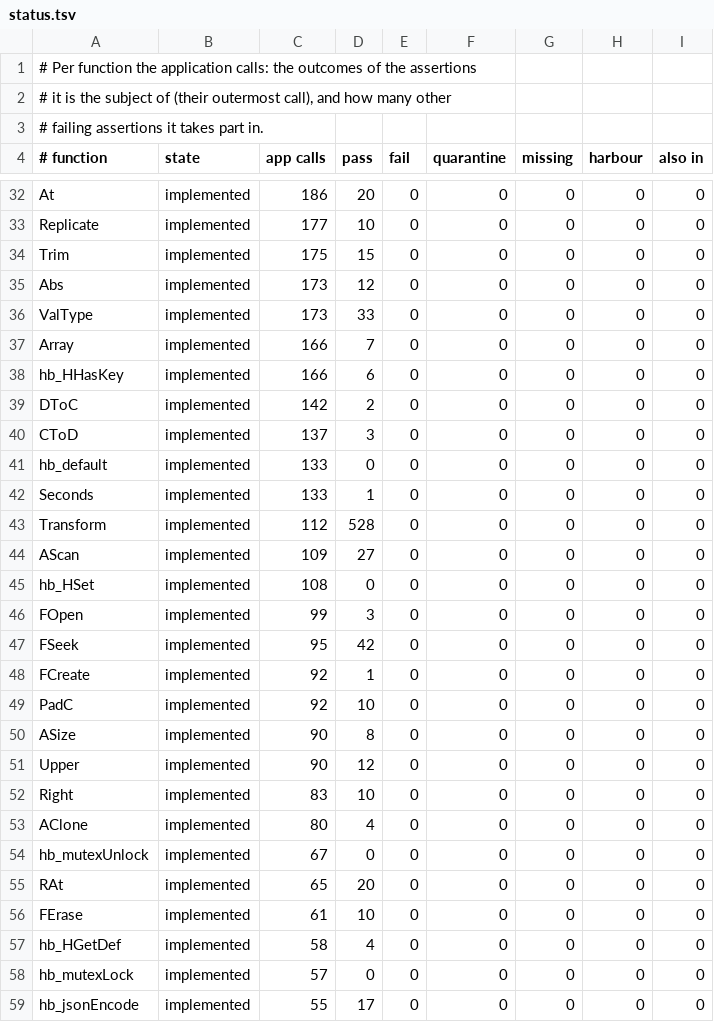
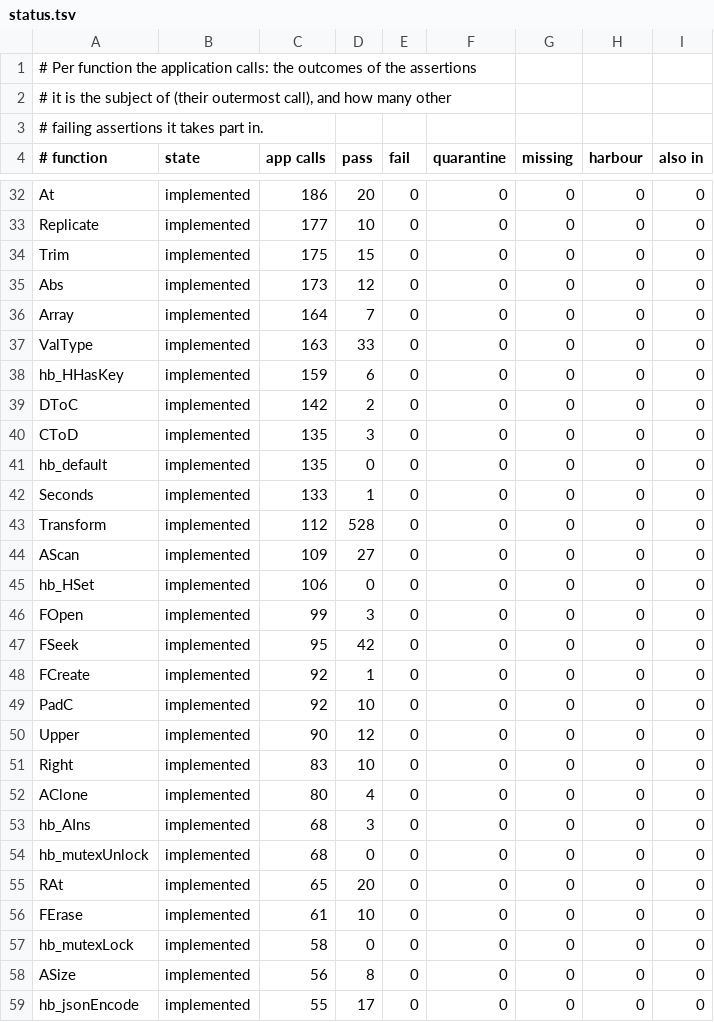
Before and after one commit to ankerdata/harbour-3.2.0core, a TSV file: src/transpiler/rtltest/status.tsv, drawn as a sheet; only a part is shown, gaps mark what is left out; the diff covers the shown part only.

```diff
--- a/src/transpiler/rtltest/status.tsv
+++ b/src/transpiler/rtltest/status.tsv
@@ -35,8 +35,8 @@ Trim	implemented	175	15	0	0	0	0	0
 Abs	implemented	173	12	0	0	0	0	0
-ValType	implemented	173	33	0	0	0	0	0
-Array	implemented	166	7	0	0	0	0	0
-hb_HHasKey	implemented	166	6	0	0	0	0	0
+Array	implemented	164	7	0	0	0	0	0
+ValType	implemented	163	33	0	0	0	0	0
+hb_HHasKey	implemented	159	6	0	0	0	0	0
 DToC	implemented	142	2	0	0	0	0	0
-CToD	implemented	137	3	0	0	0	0	0
-hb_default	implemented	133	0	0	0	0	0	0
+CToD	implemented	135	3	0	0	0	0	0
+hb_default	implemented	135	0	0	0	0	0	0
 Seconds	implemented	133	1	0	0	0	0	0
@@ -44,3 +44,3 @@ Transform	implemented	112	528	0	0	0	0	0
 AScan	implemented	109	27	0	0	0	0	0
-hb_HSet	implemented	108	0	0	0	0	0	0
+hb_HSet	implemented	106	0	0	0	0	0	0
 FOpen	implemented	99	3	0	0	0	0	0
@@ -49,3 +49,2 @@ FCreate	implemented	92	1	0	0	0	0	0
 PadC	implemented	92	10	0	0	0	0	0
-ASize	implemented	90	8	0	0	0	0	0
 Upper	implemented	90	12	0	0	0	0	0
@@ -53,7 +52,8 @@ Right	implemented	83	10	0	0	0	0	0
 AClone	implemented	80	4	0	0	0	0	0
-hb_mutexUnlock	implemented	67	0	0	0	0	0	0
+hb_AIns	implemented	68	3	0	0	0	0	0
+hb_mutexUnlock	implemented	68	0	0	0	0	0	0
 RAt	implemented	65	20	0	0	0	0	0
 FErase	implemented	61	10	0	0	0	0	0
-hb_HGetDef	implemented	58	4	0	0	0	0	0
-hb_mutexLock	implemented	57	0	0	0	0	0	0
+hb_mutexLock	implemented	58	0	0	0	0	0	0
+ASize	implemented	56	8	0	0	0	0	0
 hb_jsonEncode	implemented	55	17	0	0	0	0	0
```
Also changed, not shown: 4 added rows, 6 removed rows and 6 edited cells elsewhere in this file, 11 other files.
